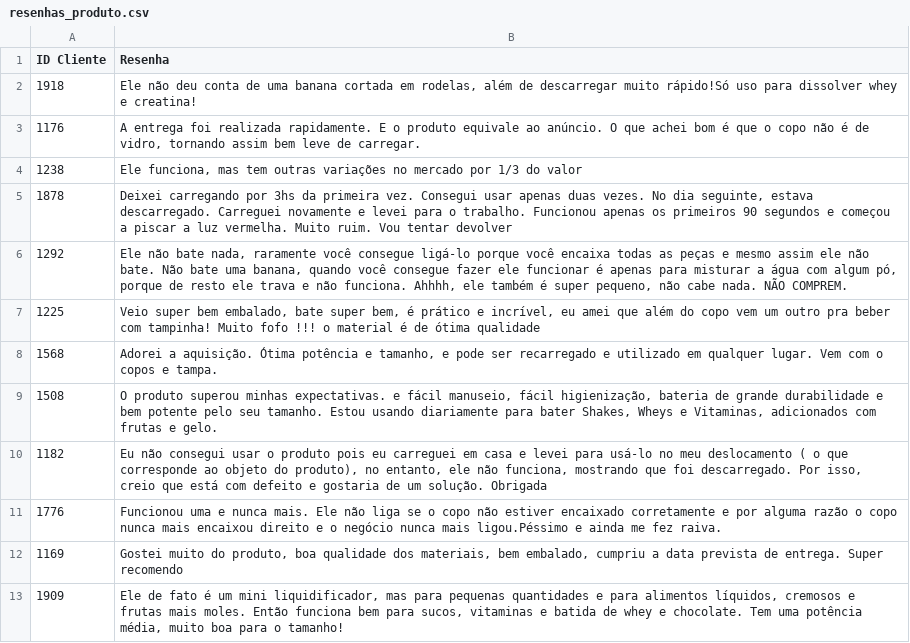
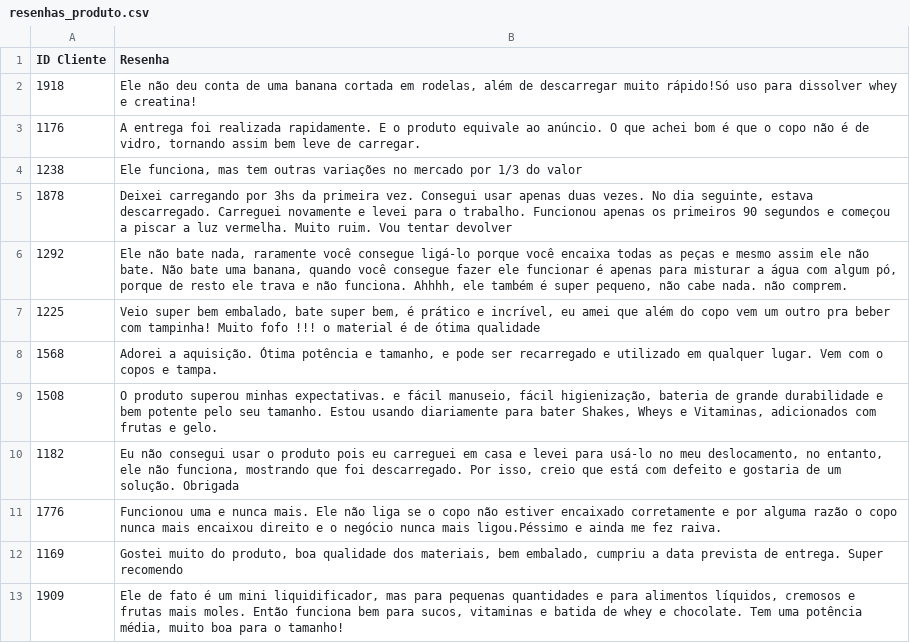
Before and after one commit to vqrca/hugging_face, a CSV file: Atividades/resenhas_produto.csv, drawn as a sheet; only a part is shown.

Commit message:
Update resenhas_produto.csv

```diff
--- a/Atividades/resenhas_produto.csv
+++ b/Atividades/resenhas_produto.csv
@@ -5,3 +5,3 @@ ID Cliente,Resenha
 1878,"Deixei carregando por 3hs da primeira vez. Consegui usar apenas duas vezes. No dia seguinte, estava descarregado. Carreguei novamente e levei para o trabalho. Funcionou apenas os primeiros 90 segundos e começou a piscar a luz vermelha. Muito ruim. Vou tentar devolver"
-1292,"Ele não bate nada, raramente você consegue ligá-lo porque você encaixa todas as peças e mesmo assim ele não bate. Não bate uma banana, quando você consegue fazer ele funcionar é apenas para misturar a água com algum pó, porque de resto ele trava e não funciona. Ahhhh, ele também é super pequeno, não cabe nada. NÃO COMPREM."
+1292,"Ele não bate nada, raramente você consegue ligá-lo porque você encaixa todas as peças e mesmo assim ele não bate. Não bate uma banana, quando você consegue fazer ele funcionar é apenas para misturar a água com algum pó, porque de resto ele trava e não funciona. Ahhhh, ele também é super pequeno, não cabe nada. não comprem."
 1225,"Veio super bem embalado, bate super bem, é prático e incrível, eu amei que além do copo vem um outro pra beber com tampinha! Muito fofo !!! o material é de ótima qualidade"
@@ -9,3 +9,3 @@ ID Cliente,Resenha
 1508,"O produto superou minhas expectativas. e fácil manuseio, fácil higienização, bateria de grande durabilidade e bem potente pelo seu tamanho. Estou usando diariamente para bater Shakes, Wheys e Vitaminas, adicionados com frutas e gelo."
-1182,"Eu não consegui usar o produto pois eu carreguei em casa e levei para usá-lo no meu deslocamento ( o que corresponde ao objeto do produto), no entanto, ele não funciona, mostrando que foi descarregado. Por isso, creio que está com defeito e gostaria de um solução. Obrigada"
+1182,"Eu não consegui usar o produto pois eu carreguei em casa e levei para usá-lo no meu deslocamento, no entanto, ele não funciona, mostrando que foi descarregado. Por isso, creio que está com defeito e gostaria de um solução. Obrigada"
 1776,Funcionou uma e nunca mais. Ele não liga se o copo não estiver encaixado corretamente e por alguma razão o copo nunca mais encaixou direito e o negócio nunca mais ligou.Péssimo e ainda me fez raiva.
```
